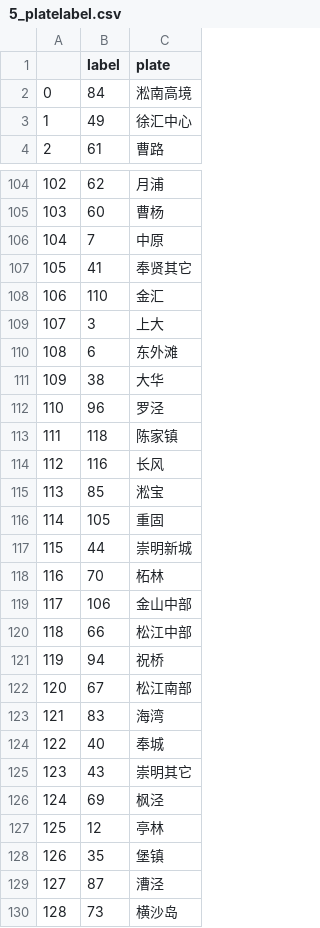
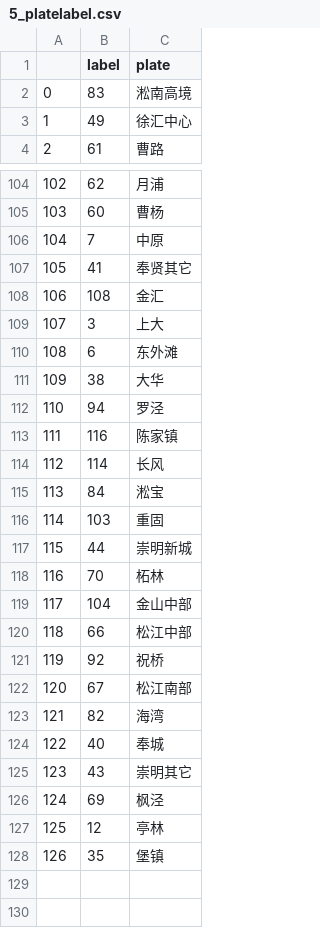
Before and after one commit to dddwj/evaluation-system, a CSV file: evaluate/YGT/5_model/5_platelabel.csv, drawn as a sheet; only a part is shown, gaps mark what is left out; removed rows and columns are numbered as before the commit, all else as after; the diff covers the shown part only; the diff names each change by its address in the sheet, - before the commit and + after, or states it on an @@ line.

```diff
--- a/evaluate/YGT/5_model/5_platelabel.csv
+++ b/evaluate/YGT/5_model/5_platelabel.csv
-B2 (label): 84
+B2 (label): 83
@@ column A renumbered between rows 23 and 113 @@
-B108 (label): 110
+B108 (label): 108
-B112 (label): 96
+B112 (label): 94
-row 113: 111 | 118 | 陈家镇
-C113 (plate): 长风
+C113 (plate): 陈家镇
-row 115: 113 | 85 | 淞宝
-row 116: 114 | 105 | 重固
+row 114: 112 | 114 | 长风
+row 115: 113 | 84 | 淞宝
+row 116: 114 | 103 | 重固
-B119 (label): 106
+B119 (label): 104
-B121 (label): 94
+B121 (label): 92
-B123 (label): 83
+B123 (label): 82
-row 129: 127 | 87 | 漕泾
-row 130: 128 | 73 | 横沙岛
```
Also changed, not shown: 4 added rows, 4 removed rows and 40 edited cells elsewhere in this file, 9 other files.
